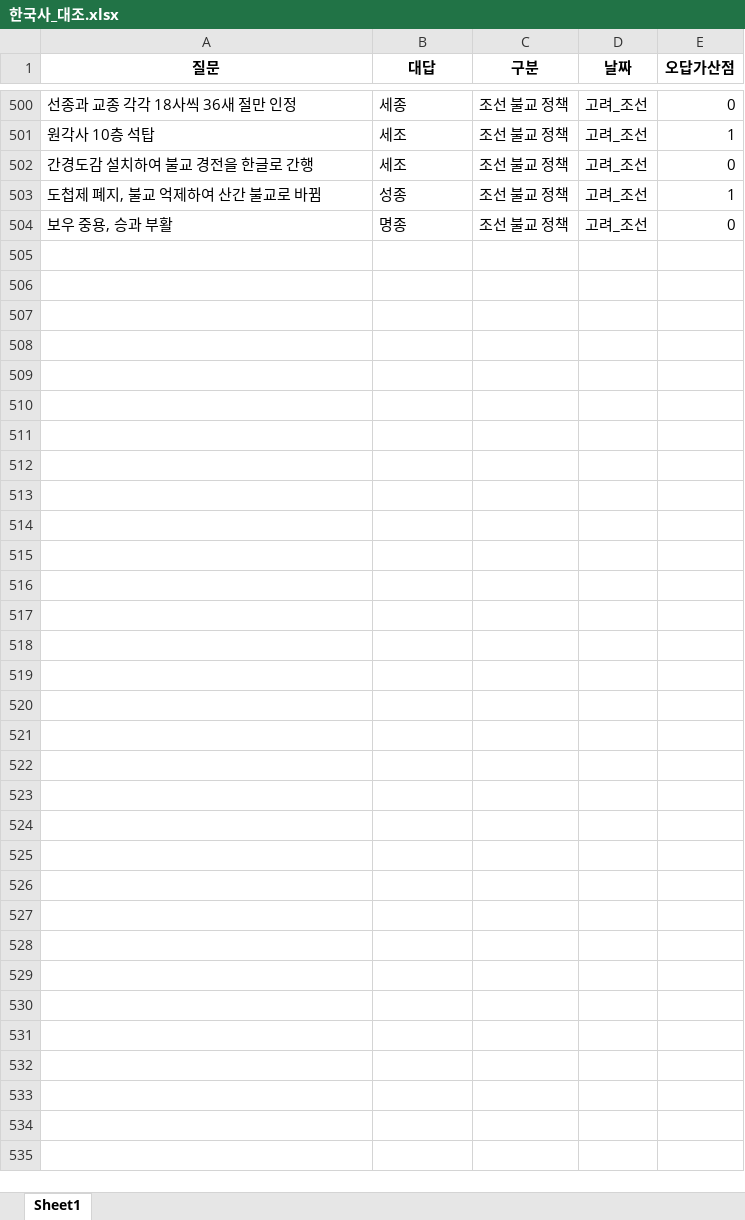
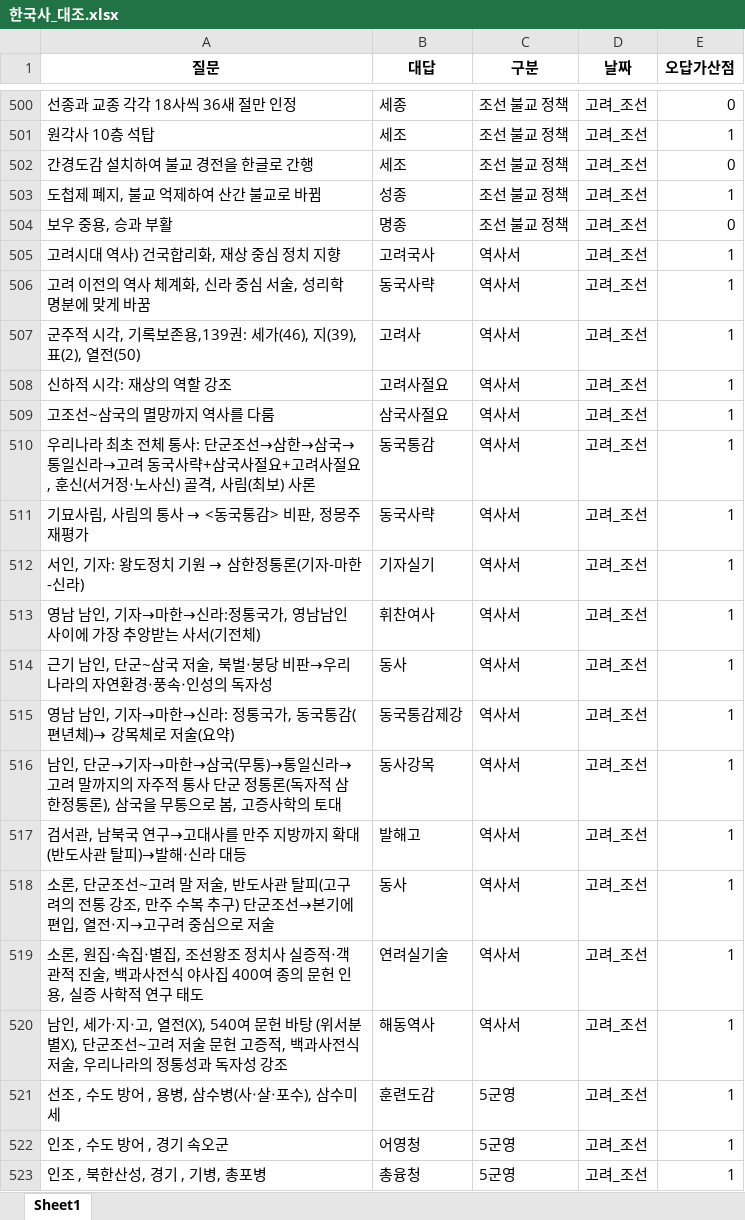
Before and after one commit to Choisignal/Private-Quizlet, an Excel workbook: 학습자료/단답형/한국사_대조.xlsx, sheet Sheet1, drawn as a sheet; only a part is shown, gaps mark what is left out; values as stored, in another font and other column widths than the file's, no borders; the diff covers the shown part only; the diff names each change by its address in the sheet, - before the commit and + after, or states it on an @@ line.

```diff
--- a/학습자료/단답형/한국사_대조.xlsx (sheet Sheet1)
+++ b/학습자료/단답형/한국사_대조.xlsx (sheet Sheet1)
+row 505: 고려시대 역사) 건국합리화, 재상 중심 정치 지향 | 고려국사 | 역사서 | 고려_조선 | 1
+row 506: 고려 이전의 역사 체계화, 신라 중심 서술, 성리학 명분에 맞게 바꿈 | 동국사략 | 역사서 | 고려_조선 | 1
+row 507: 군주적 시각, 기록보존용,139권: 세가(46), 지(39), 표(2), 열전(50) | 고려사 | 역사서 | 고려_조선 | 1
+row 508: 신하적 시각: 재상의 역할 강조 | 고려사절요 | 역사서 | 고려_조선 | 1
+row 509: 고조선~삼국의 멸망까지 역사를 다룸 | 삼국사절요 | 역사서 | 고려_조선 | 1
+row 510: 우리나라 최초 전체 통사: 단군조선→삼한→삼국→통일신라→고려 동국사략+삼국사절요+고려사절요, 훈신(서거정‧노사신) 골격, 사림(최보) 사론 | 동국통감 | 역사서 | 고려_조선 | 1
+row 511: 기묘사림, 사림의 통사 → <동국통감> 비판, 정몽주 재평가 | 동국사략 | 역사서 | 고려_조선 | 1
+row 512: 서인, 기자: 왕도정치 기원 → 삼한정통론(기자-마한-신라) | 기자실기 | 역사서 | 고려_조선 | 1
+row 513: 영남 남인, 기자→마한→신라:정통국가, 영남남인 사이에 가장 추앙받는 사서(기전체) | 휘찬여사 | 역사서 | 고려_조선 | 1
+row 514: 근기 남인, 단군~삼국 저술, 북벌‧붕당 비판→우리나라의 자연환경‧풍속‧인성의 독자성 | 동사 | 역사서 | 고려_조선 | 1
+row 515: 영남 남인, 기자→마한→신라: 정통국가, 동국통감(편년체)→ 강목체로 저술(요약) | 동국통감제강 | 역사서 | 고려_조선 | 1
+row 516: 남인, 단군→기자→마한→삼국(무통)→통일신라→고려 말까지의 자주적 통사 단군 정통론(독자적 삼한정통론), 삼국을 무통으로 봄, 고증사학의 토대 | 동사강목 | 역사서 | 고려_조선 | 1
+row 517: 검서관, 남북국 연구→고대사를 만주 지방까지 확대(반도사관 탈피)→발해‧신라 대등 | 발해고 | 역사서 | 고려_조선 | 1
+row 518: 소론, 단군조선~고려 말 저술, 반도사관 탈피(고구려의 전통 강조, 만주 수복 추구) 단군조선→본기에 편입, 열전‧지→고구려 중심으로 저술 | 동사 | 역사서 | 고려_조선 | 1
+row 519: 소론, 원집‧속집‧별집, 조선왕조 정치사 실증적‧객관적 진술, 백과사전식 야사집 400여 종의 문헌 인용, 실증 사학적 연구 태도 | 연려실기술 | 역사서 | 고려_조선 | 1
+row 520: 남인, 세가‧지‧고, 열전(X), 540여 문헌 바탕 (위서분별X), 단군조선~고려 저술 문헌 고증적, 백과사전식 저술, 우리나라의 정통성과 독자성 강조 | 해동역사 | 역사서 | 고려_조선 | 1
+row 521: 선조 , 수도 방어 , 용병, 삼수병(사‧살‧포수), 삼수미세 | 훈련도감 | 5군영 | 고려_조선 | 1
+row 522: 인조 , 수도 방어 , 경기 속오군 | 어영청 | 5군영 | 고려_조선 | 1
+row 523: 인조 , 북한산성, 경기 , 기병, 총포병 | 총융청 | 5군영 | 고려_조선 | 1
```
Also changed, not shown: 162 added rows and 5 edited cells elsewhere in this sheet, 학습시간.xlsx, 학습자료/단답형/오답노트/오답노트_무한반복_객관식_한국사_대조.xlsx.
